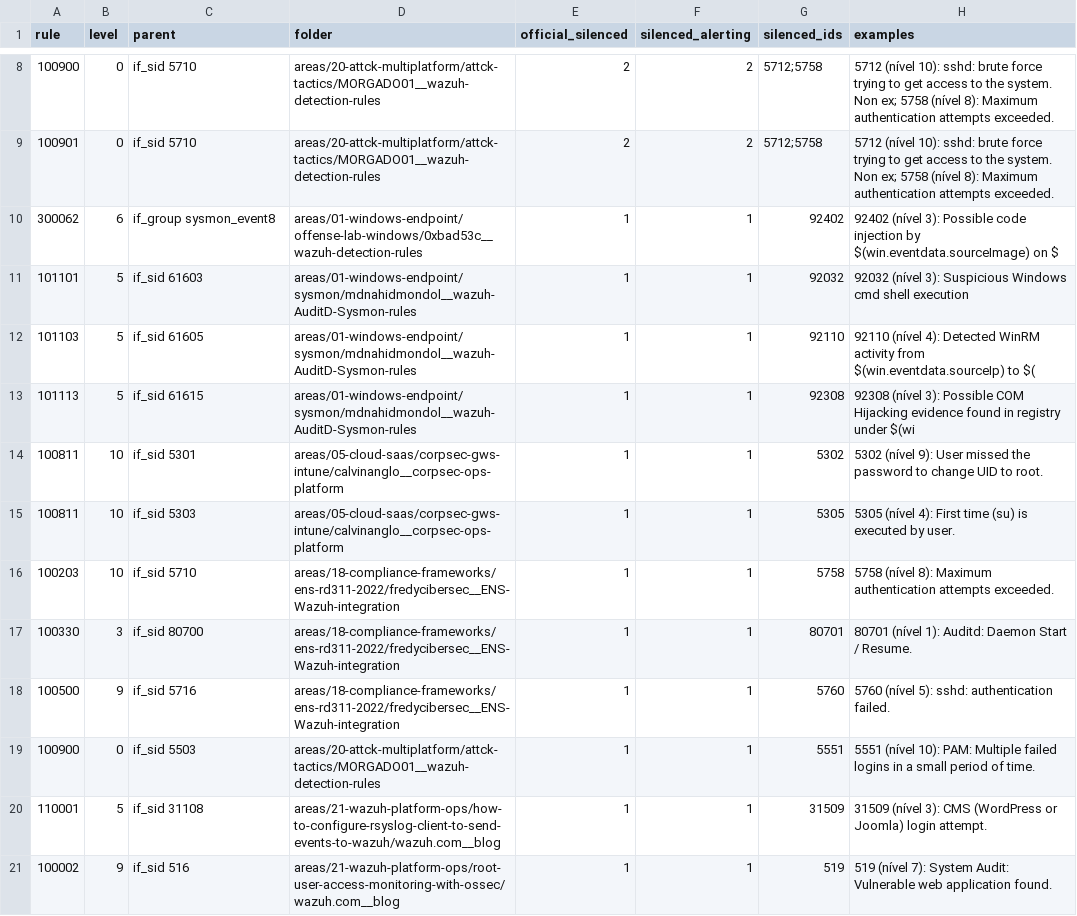
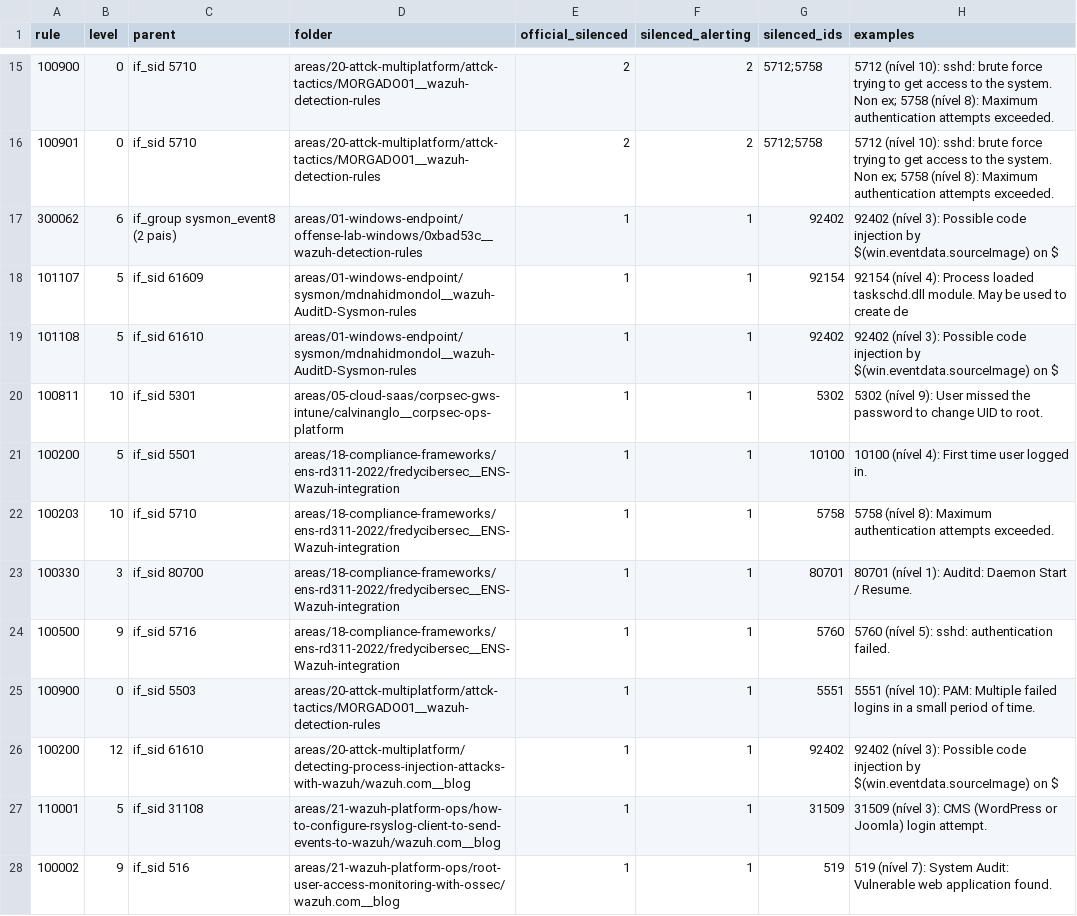
Before and after one commit to mjvmsteixeira/wazuh-community-rulesets, a CSV file: catalog/catchall_silences_official.csv, drawn as a sheet; only a part is shown, gaps mark what is left out; the diff covers the shown part only.

Commit message:
Irmãs por if_group, sombra condicional e verificador do modelo do motor
- issue #1: o índice de irmãs segue as arestas if_group (o motor pendura a regra em
  todas as regras com o grupo); a 40112 passa a ser irmã das filhas da 5715
- catalog/conditional_shadows.csv: irmãs oficiais avaliadas antes com condições de
  contexto (correlação, horário, primeira vez); na ficha do pack e no cesto
- tools/model_checks.py (também no CI): 10 cenários no wazuh-manager que fixam o
  modelo — nível 0 primeiro, nível, nome do ficheiro, apanha-tudo, ID repetido,
  if_group (caso da issue), if_matched_sid como filha da regra referida
- retirado o falso achado "campo com maiúscula nunca existe" (o motor compara os
  nomes de campo sem distinguir maiúsculas: 202 dessas regras disparam)
- injeção eventchannel com reenvio dos eventos sem alerta (fila do analysisd)
- BACKLOG.md

```diff
--- a/catalog/catchall_silences_official.csv
+++ b/catalog/catchall_silences_official.csv
@@ -9,8 +16,7 @@ rule,level,parent,folder,official_silenced,silenced_alerting,silenced_ids,exampl
 100901,0,if_sid 5710,areas/20-attck-multiplatform/attck-tactics/MORGADO01__wazuh-detection-rules,2,2,5712;5758,5712 (nível 10): sshd: brute force trying to get access to the system. Non ex; 5758 (nível 8): Maximum authentication attempts exceeded.
-300062,6,if_group sysmon_event8,areas/01-windows-endpoint/offense-lab-windows/0xbad53c__wazuh-detection-rules,1,1,92402,92402 (nível 3): Possible code injection by $(win.eventdata.sourceImage) on $
-101101,5,if_sid 61603,areas/01-windows-endpoint/sysmon/mdnahidmondol__wazuh-AuditD-Sysmon-rules,1,1,92032,92032 (nível 3): Suspicious Windows cmd shell execution
-101103,5,if_sid 61605,areas/01-windows-endpoint/sysmon/mdnahidmondol__wazuh-AuditD-Sysmon-rules,1,1,92110,92110 (nível 4): Detected WinRM activity from $(win.eventdata.sourceIp) to $(
-101113,5,if_sid 61615,areas/01-windows-endpoint/sysmon/mdnahidmondol__wazuh-AuditD-Sysmon-rules,1,1,92308,92308 (nível 3): Possible COM Hijacking evidence found in registry under $(wi
+300062,6,if_group sysmon_event8 (2 pais),areas/01-windows-endpoint/offense-lab-windows/0xbad53c__wazuh-detection-rules,1,1,92402,92402 (nível 3): Possible code injection by $(win.eventdata.sourceImage) on $
+101107,5,if_sid 61609,areas/01-windows-endpoint/sysmon/mdnahidmondol__wazuh-AuditD-Sysmon-rules,1,1,92154,92154 (nível 4): Process loaded taskschd.dll module. May be used to create de
+101108,5,if_sid 61610,areas/01-windows-endpoint/sysmon/mdnahidmondol__wazuh-AuditD-Sysmon-rules,1,1,92402,92402 (nível 3): Possible code injection by $(win.eventdata.sourceImage) on $
 100811,10,if_sid 5301,areas/05-cloud-saas/corpsec-gws-intune/calvinanglo__corpsec-ops-platform,1,1,5302,5302 (nível 9): User missed the password to change UID to root.
-100811,10,if_sid 5303,areas/05-cloud-saas/corpsec-gws-intune/calvinanglo__corpsec-ops-platform,1,1,5305,5305 (nível 4): First time (su) is executed by user.
+100200,5,if_sid 5501,areas/18-compliance-frameworks/ens-rd311-2022/fredycibersec__ENS-Wazuh-integration,1,1,10100,10100 (nível 4): First time user logged in.
 100203,10,if_sid 5710,areas/18-compliance-frameworks/ens-rd311-2022/fredycibersec__ENS-Wazuh-integration,1,1,5758,5758 (nível 8): Maximum authentication attempts exceeded.
@@ -19,2 +25,3 @@ rule,level,parent,folder,official_silenced,silenced_alerting,silenced_ids,exampl
 100900,0,if_sid 5503,areas/20-attck-multiplatform/attck-tactics/MORGADO01__wazuh-detection-rules,1,1,5551,5551 (nível 10): PAM: Multiple failed logins in a small period of time.
+100200,12,if_sid 61610,areas/20-attck-multiplatform/detecting-process-injection-attacks-with-wazuh/wazuh.com__blog,1,1,92402,92402 (nível 3): Possible code injection by $(win.eventdata.sourceImage) on $
 110001,5,if_sid 31108,areas/21-wazuh-platform-ops/how-to-configure-rsyslog-client-to-send-events-to-wazuh/wazuh.com__blog,1,1,31509,31509 (nível 3): CMS (WordPress or Joomla) login attempt.
```
Also changed, not shown: 8 added rows and 1 removed row elsewhere in this file, catalog/sibling_parents.csv, 20 other files.
